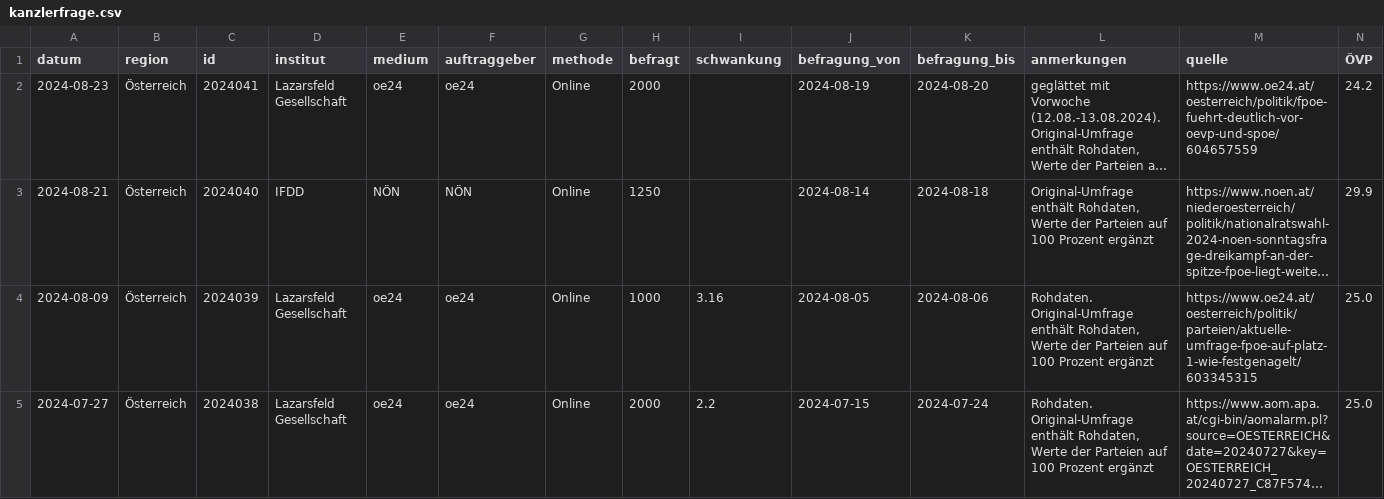
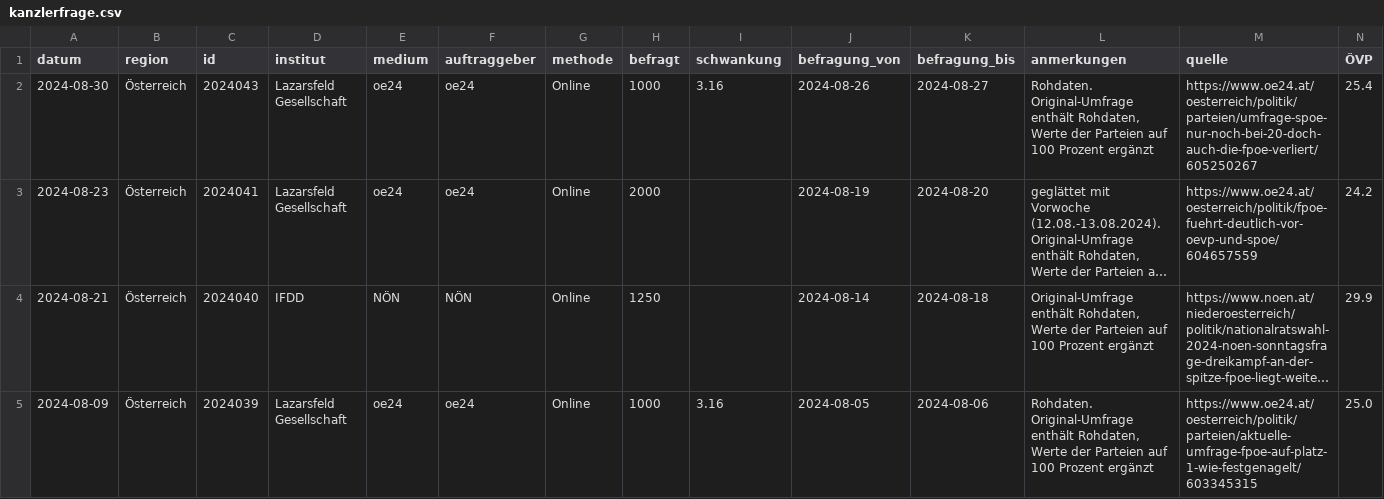
Before and after one commit to dstDatenjournalismus/2024-umfragentracker, a CSV file: output/data/kanzlerfrage/kanzlerfrage.csv, drawn as a sheet; only a part is shown; the shorter side is filled out with more unchanged rows; long unchanged cells end in …; rows hold the shown columns only; the diff names each change by its address in the sheet, - before the commit and + after, or states it on an @@ line.

```diff
--- a/output/data/kanzlerfrage/kanzlerfrage.csv
+++ b/output/data/kanzlerfrage/kanzlerfrage.csv
+row 2: 2024-08-30 | Österreich | 2024043 | Lazarsfeld Gesellschaft | oe24 | oe24 | Online | 1000 | 3.16 | 2024-08-26 | 2024-08-27 | Rohdaten. Original-Umfrage enthält Rohdaten, Werte der Parteien auf 100 Prozent ergänzt | https://www.oe24.at/oesterreich/politik/parteien/umfrage-spoe-nur-noch-bei-20-doch-auch-die-fpoe-verliert/605250267 | 25.4
```
Also changed, not shown: output/data/sonntagsfrage/sonntagsfrage.csv, 1 other file.
